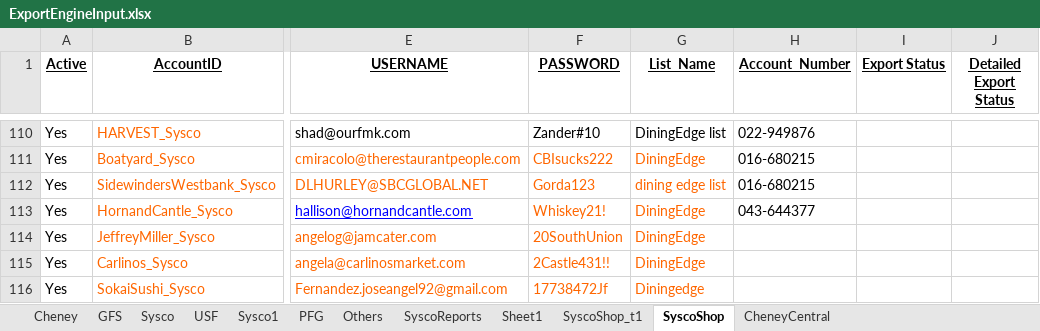
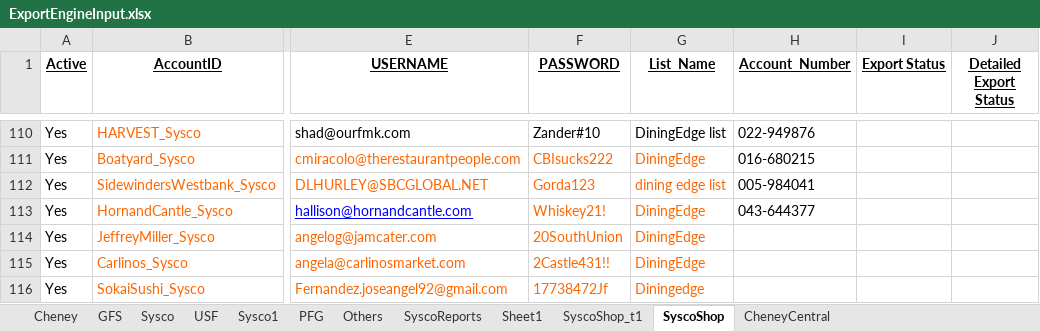
Before and after one commit to Mohi45/SyscoShop, an Excel workbook: src/main/java/Resources/ExportEngineInput.xlsx, sheet SyscoShop, drawn as a sheet; only a part is shown, gaps mark what is left out; values as stored, in another font and other column widths than the file's, no borders; the diff names each change by its address in the sheet, - before the commit and + after, or states it on an @@ line.

Commit message:
Update

```diff
--- a/src/main/java/Resources/ExportEngineInput.xlsx (sheet SyscoShop)
+++ b/src/main/java/Resources/ExportEngineInput.xlsx (sheet SyscoShop)
-H112 (Account_Number): 016-680215
+H112 (Account_Number): 005-984041
```
